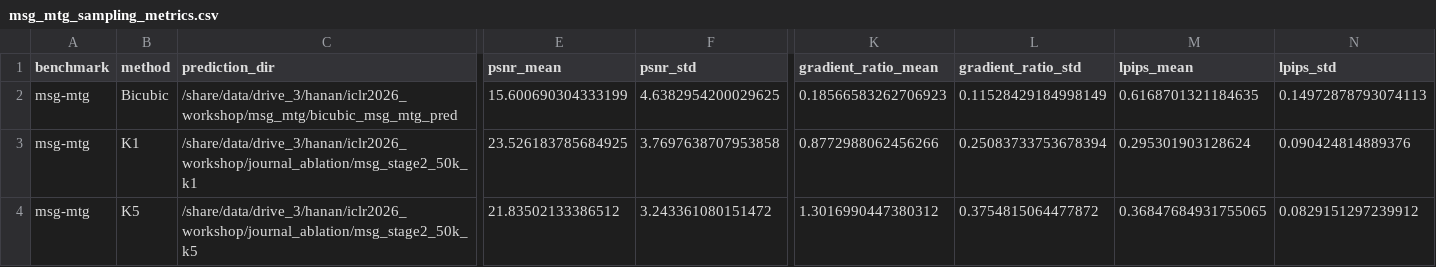
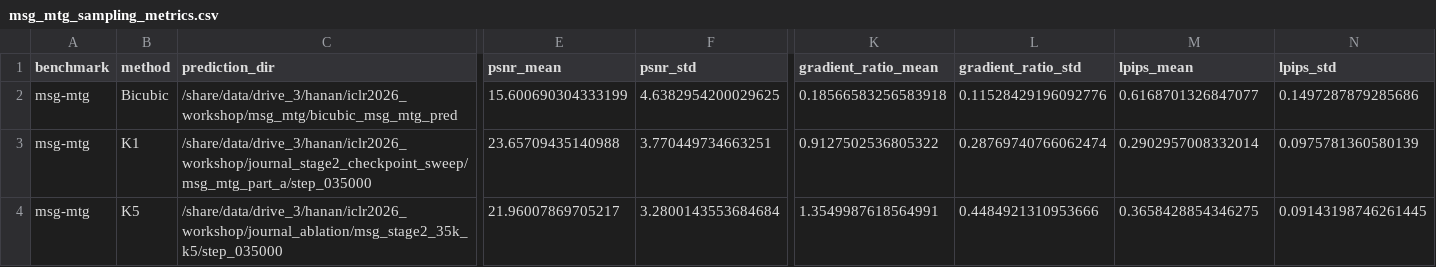
Before and after one commit to hananshafi/superresolution-cloud-microphysics, a CSV file: results/journal/msg_mtg_sampling_metrics.csv, drawn as a sheet; only a part is shown, gaps mark what is left out; the diff covers the shown part only; the diff names each change by its address in the sheet, - before the commit and + after, or states it on an @@ line.

Commit message:
Select MSG Stage 2 checkpoint from full sweep

```diff
--- a/results/journal/msg_mtg_sampling_metrics.csv
+++ b/results/journal/msg_mtg_sampling_metrics.csv
-K2 (gradient_ratio_mean): 0.18566583262706923
+K2 (gradient_ratio_mean): 0.18566583256583918
-L2 (gradient_ratio_std): 0.11528429184998149
+L2 (gradient_ratio_std): 0.11528429196092776
-M2 (lpips_mean): 0.6168701321184635
+M2 (lpips_mean): 0.6168701326847077
-N2 (lpips_std): 0.14972878793074113
+N2 (lpips_std): 0.1497287879285686
-C3 (prediction_dir): /share/data/drive_3/hanan/iclr2026_workshop/journal_ablation/msg_stage2_50k_k1
+C3 (prediction_dir): /share/data/drive_3/hanan/iclr2026_workshop/journal_stage2_checkpoint_sweep/msg_mtg_part_a/step_035000
-E3 (psnr_mean): 23.526183785684925
+E3 (psnr_mean): 23.65709435140988
-F3 (psnr_std): 3.7697638707953858
+F3 (psnr_std): 3.770449734663251
-K3 (gradient_ratio_mean): 0.8772988062456266
+K3 (gradient_ratio_mean): 0.9127502536805322
-L3 (gradient_ratio_std): 0.25083733753678394
+L3 (gradient_ratio_std): 0.28769740766062474
-M3 (lpips_mean): 0.295301903128624
+M3 (lpips_mean): 0.2902957008332014
-N3 (lpips_std): 0.090424814889376
+N3 (lpips_std): 0.0975781360580139
-C4 (prediction_dir): /share/data/drive_3/hanan/iclr2026_workshop/journal_ablation/msg_stage2_50k_k5
+C4 (prediction_dir): /share/data/drive_3/hanan/iclr2026_workshop/journal_ablation/msg_stage2_35k_k5/step_035000
-E4 (psnr_mean): 21.83502133386512
+E4 (psnr_mean): 21.96007869705217
-F4 (psnr_std): 3.243361080151472
+F4 (psnr_std): 3.2800143553684684
-K4 (gradient_ratio_mean): 1.3016990447380312
+K4 (gradient_ratio_mean): 1.3549987618564991
-L4 (gradient_ratio_std): 0.3754815064477872
+L4 (gradient_ratio_std): 0.4484921310953666
-M4 (lpips_mean): 0.36847684931755065
+M4 (lpips_mean): 0.3658428854346275
-N4 (lpips_std): 0.0829151297239912
+N4 (lpips_std): 0.09143198746261445
```
Also changed, not shown: 12 edited cells elsewhere in this file, results/journal/msg_mtg_metrics.csv, 8 other files.
